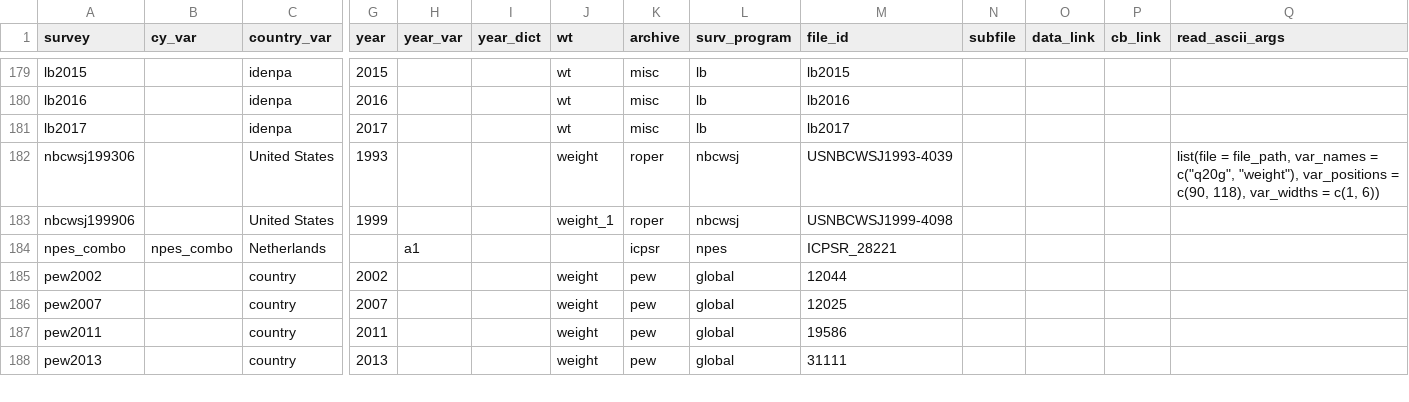
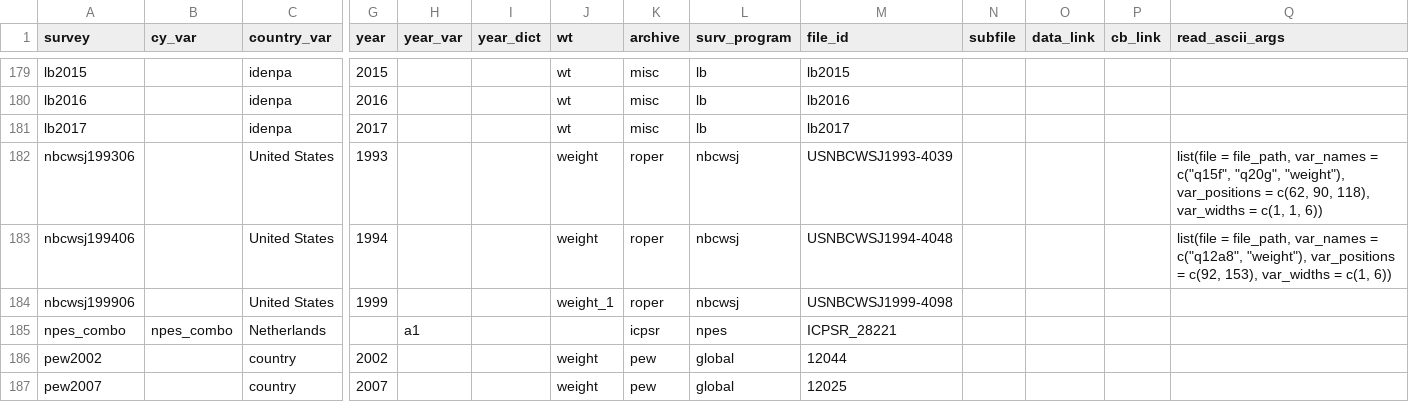
Before and after one commit to fsolt/DCPO, a CSV file: data/surveys_data.csv, drawn as a sheet; only a part is shown, gaps mark what is left out; the shorter side is filled out with more unchanged rows; rows hold the shown columns only; the diff names each change by its address in the sheet, - before the commit and + after, or states it on an @@ line.

Commit message:
add nbcwsj199406, update nbcwsj199306

```diff
--- a/data/surveys_data.csv
+++ b/data/surveys_data.csv
-Q182 (read_ascii_args): …var_names = c("q20g", "weight"), var_positions = c(90, 118), var_widths = c(1, 6))
+Q182 (read_ascii_args): …var_names = c("q15f", "q20g", "weight"), var_positions = c(62, 90, 118), var_widths = c(1, 1, 6))
+row 183: nbcwsj199406 |  | United States | 1994 |  |  | weight | roper | nbcwsj | USNBCWSJ1994-4048 |  |  |  | list(file = file_path, var_names = c("q12a8", "weight"), var_positions = c(92, 153), var_widths = c(1, 6))
```
